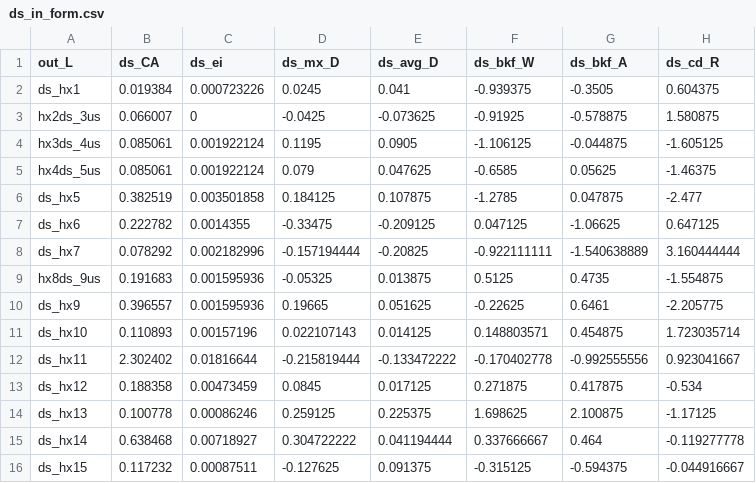
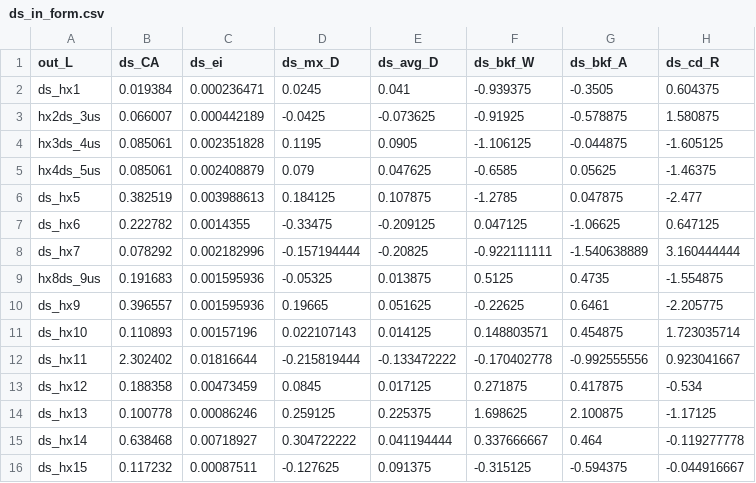
Before and after one commit to lukeng200/lucas_WERG, a CSV file: data/ds_in_form.csv, drawn as a sheet; only a part is shown; the diff names each change by its address in the sheet, - before the commit and + after, or states it on an @@ line.

```diff
--- a/data/ds_in_form.csv
+++ b/data/ds_in_form.csv
-C2 (ds_ei): 0.000723226
+C2 (ds_ei): 0.000236471
-C3 (ds_ei): 0
+C3 (ds_ei): 0.000442189
-C4 (ds_ei): 0.001922124
+C4 (ds_ei): 0.002351828
-C5 (ds_ei): 0.001922124
+C5 (ds_ei): 0.002408879
-C6 (ds_ei): 0.003501858
+C6 (ds_ei): 0.003988613
```
Also changed, not shown: data/xs_3D.csv, data/xs_longitudinal.csv, 2 other files.
